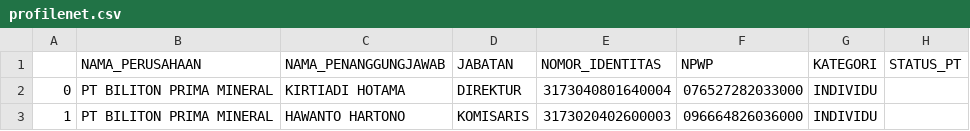
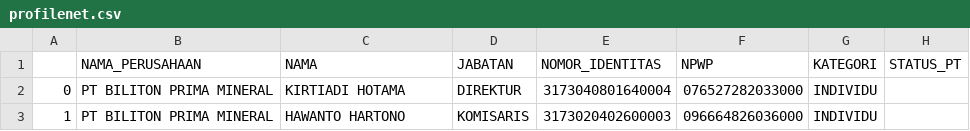
Before and after one commit to atsiri/babel-details, a CSV file: profilenet.csv, drawn as a sheet; only a part is shown.

```diff
--- a/profilenet.csv
+++ b/profilenet.csv
@@ -1,2 +1,2 @@
-,NAMA_PERUSAHAAN,NAMA_PENANGGUNGJAWAB,JABATAN,NOMOR_IDENTITAS,NPWP,KATEGORI,STATUS_PT
+,NAMA_PERUSAHAAN,NAMA,JABATAN,NOMOR_IDENTITAS,NPWP,KATEGORI,STATUS_PT
 0,PT BILITON PRIMA MINERAL,KIRTIADI HOTAMA,DIREKTUR,3173040801640004,076527282033000,INDIVIDU,
```
Also changed, not shown: 1 other file.
